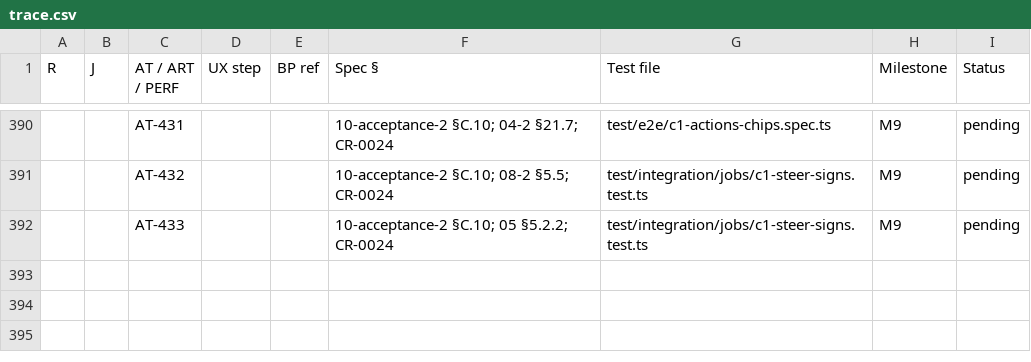
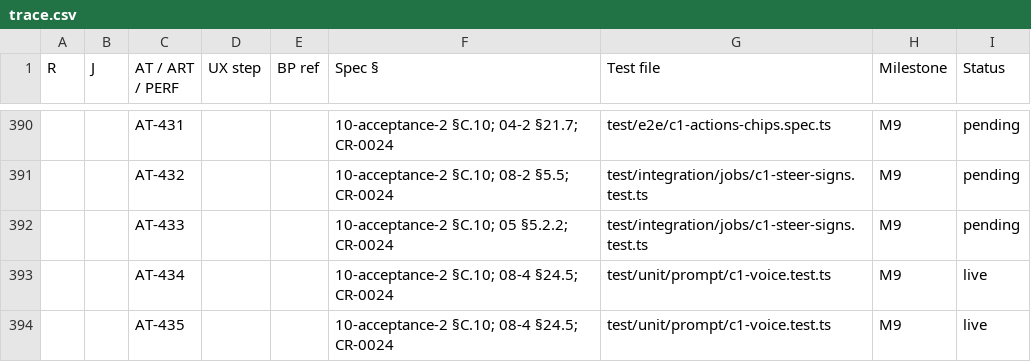
Before and after one commit to vikas53953/foo-agent, a CSV file: spec/trace.csv, drawn as a sheet; only a part is shown, gaps mark what is left out; the diff names each change by its address in the sheet, - before the commit and + after, or states it on an @@ line.

```diff
--- a/spec/trace.csv
+++ b/spec/trace.csv
+row 393:  |  | AT-434 |  |  | 10-acceptance-2 §C.10; 08-4 §24.5; CR-0024 | test/unit/prompt/c1-voice.test.ts | M9 | live
+row 394:  |  | AT-435 |  |  | 10-acceptance-2 §C.10; 08-4 §24.5; CR-0024 | test/unit/prompt/c1-voice.test.ts | M9 | live
```
Also changed, not shown: 7 other files.
